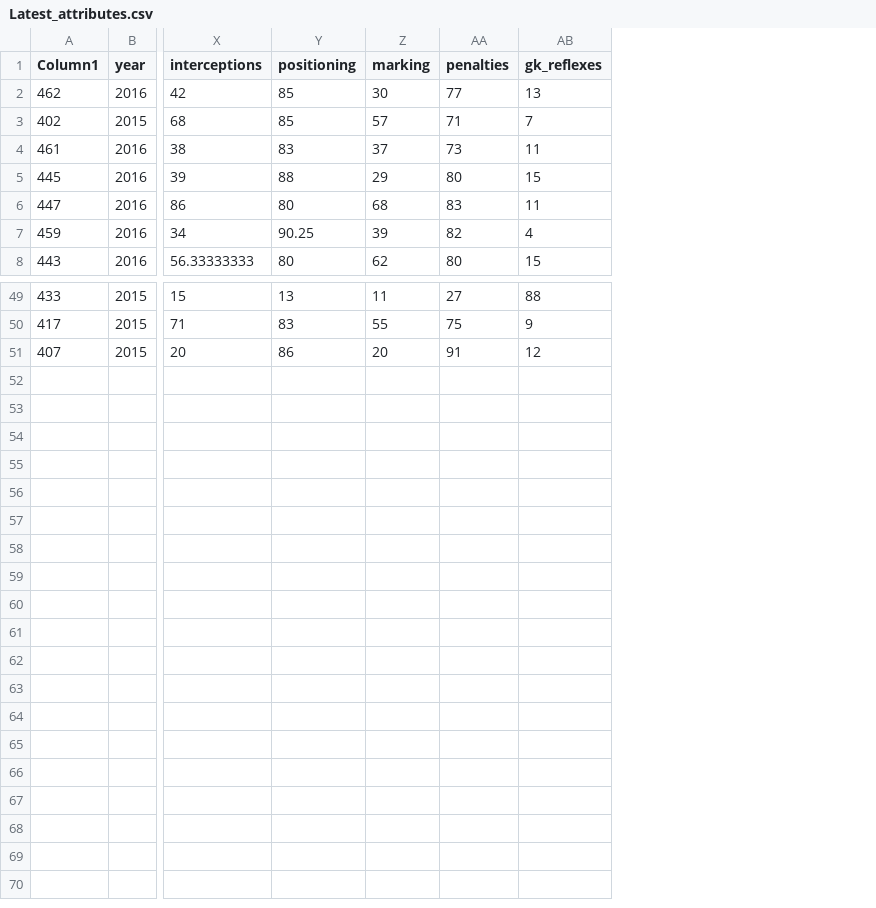
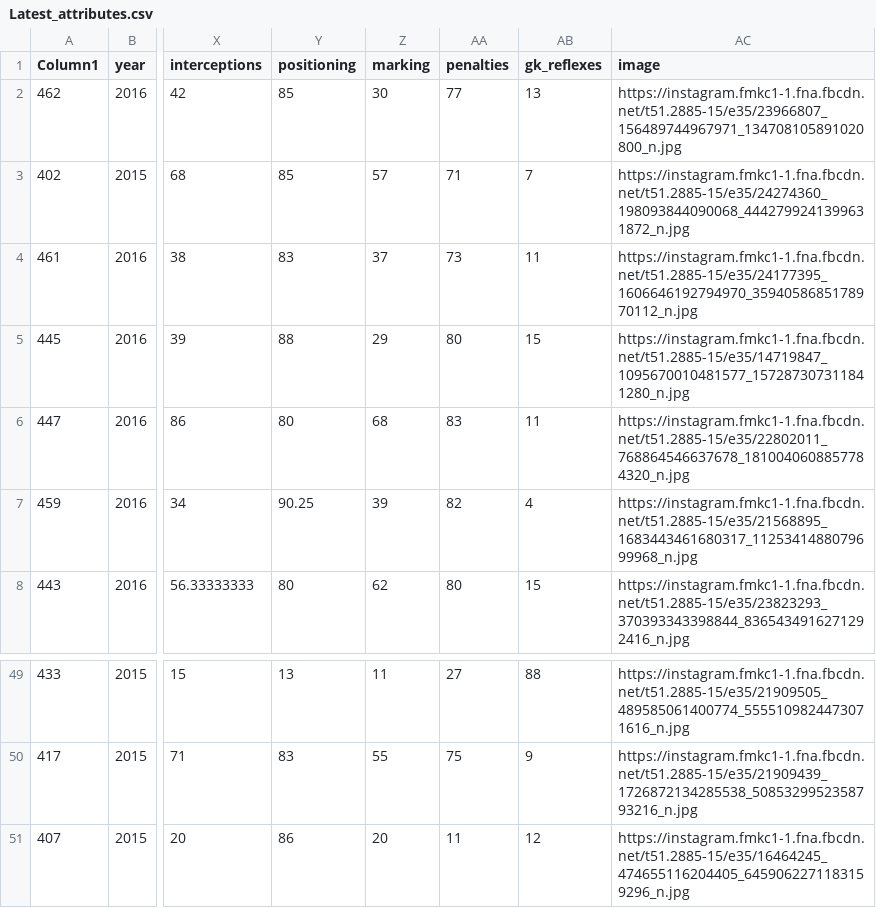
Before and after one commit to Meerkat3/SoccerStats, a CSV file: data/Latest_attributes.csv, drawn as a sheet; only a part is shown, gaps mark what is left out; the diff names each change by its address in the sheet, - before the commit and + after, or states it on an @@ line.

Commit message:
players images, background style changes

```diff
--- a/data/Latest_attributes.csv
+++ b/data/Latest_attributes.csv
+column AC (image), rows 2-8: https://instagram.fmkc1-1.fna.fbcdn.net/t51.2885-15/e35/23966807_156489744967971_134708105891020800_n.jpg | https://instagram.fmkc1-1.fna.fbcdn.net/t51.2885-15/e35/24274360_198093844090068_4442799241399631872_n.jpg | https://instagram.fmkc1-1.fna.fbcdn.net/t51.2885-15/e35/24177395_1606646192794970_3594058685178970112_n.jpg | https://instagram.fmkc1-1.fna.fbcdn.net/t51.2885-15/e35/14719847_1095670010481577_157287307311841280_n.jpg | https://instagram.fmkc1-1.fna.fbcdn.net/t51.2885-15/e35/22802011_768864546637678_1810040608857784320_n.jpg | https://instagram.fmkc1-1.fna.fbcdn.net/t51.2885-15/e35/21568895_1683443461680317_1125341488079699968_n.jpg | https://instagram.fmkc1-1.fna.fbcdn.net/t51.2885-15/e35/23823293_370393343398844_8365434916271292416_n.jpg; rows 49-51: https://instagram.fmkc1-1.fna.fbcdn.net/t51.2885-15/e35/21909505_489585061400774_5555109824473071616_n.jpg | https://instagram.fmkc1-1.fna.fbcdn.net/t51.2885-15/e35/21909439_1726872134285538_5085329952358793216_n.jpg | https://instagram.fmkc1-1.fna.fbcdn.net/t51.2885-15/e35/16464245_474655116204405_6459062271183159296_n.jpg
-AA51 (penalties): 91
+AA51 (penalties): 11
```
Also changed, not shown: 6 other files.
